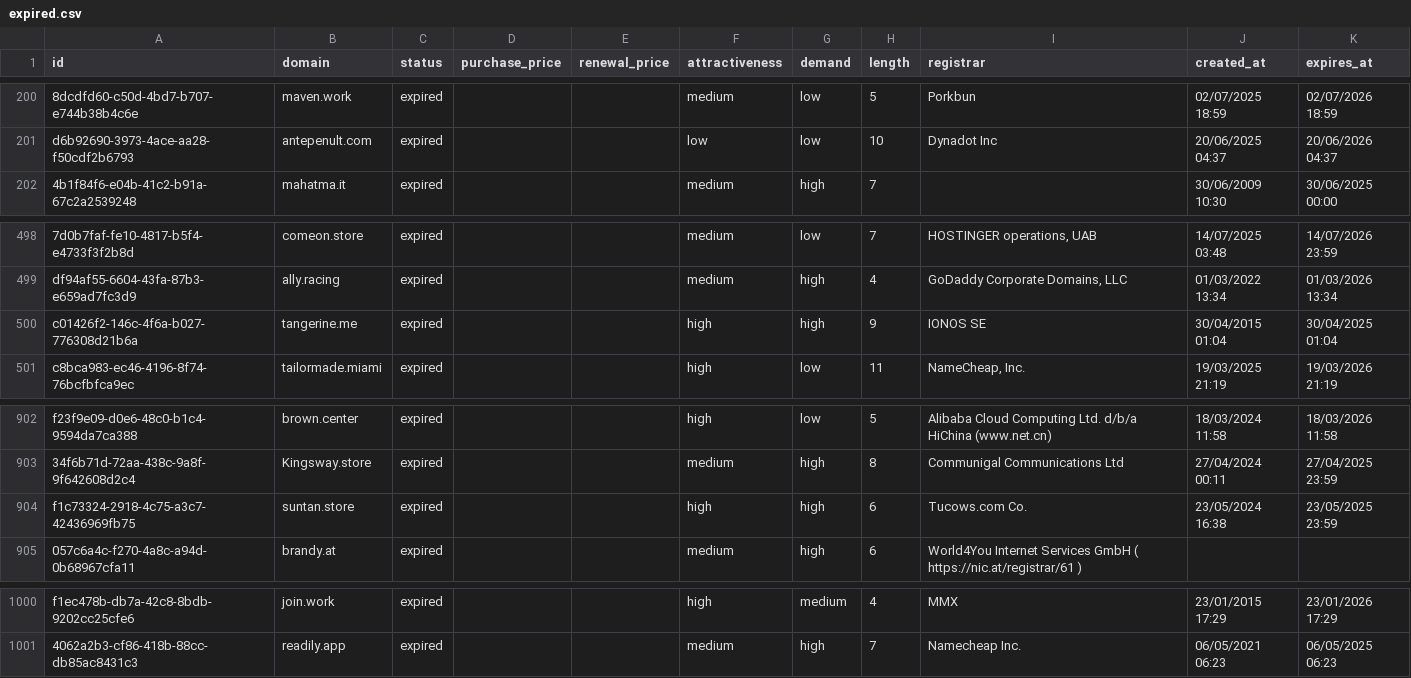
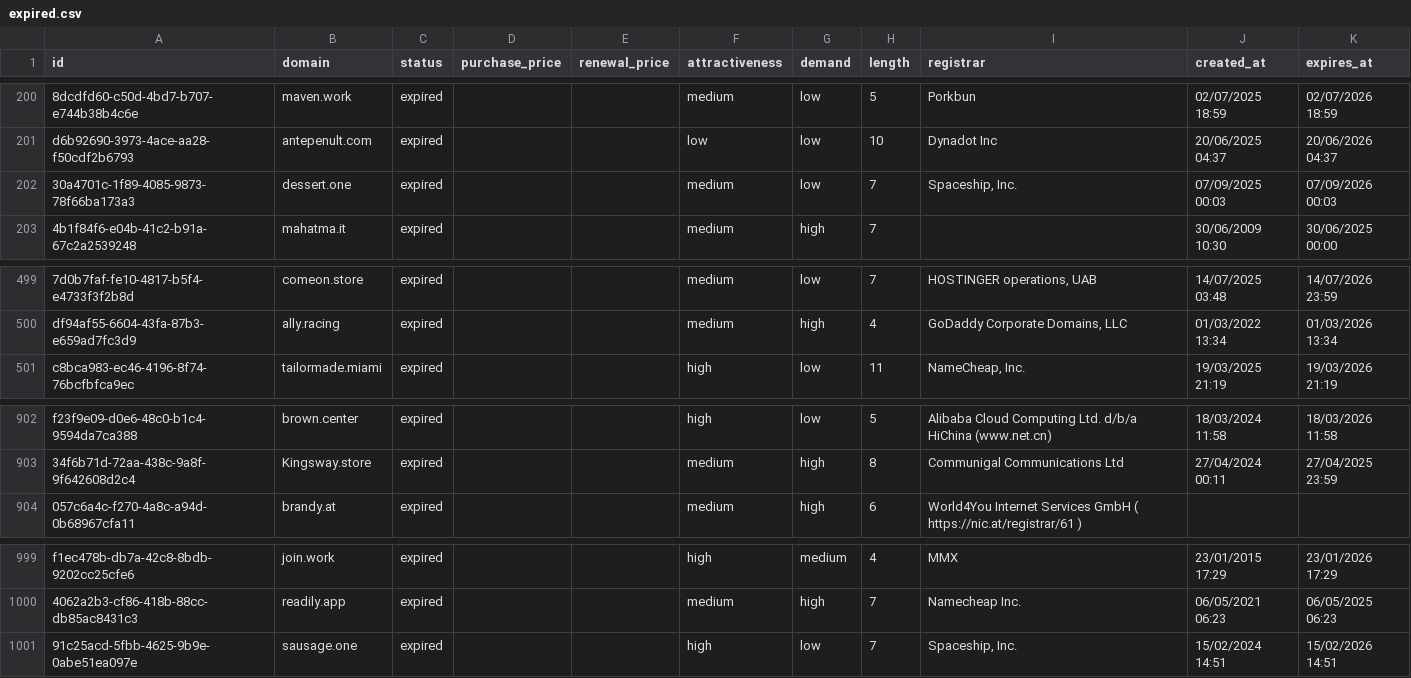
Before and after one commit to UniqueDomains/expired-oneword-domains, a CSV file: expired.csv, drawn as a sheet; only a part is shown, gaps mark what is left out; removed rows and columns are numbered as before the commit, all else as after; the diff names each change by its address in the sheet, - before the commit and + after, or states it on an @@ line.

Commit message:
Domains update

```diff
--- a/expired.csv
+++ b/expired.csv
+row 202: 30a4701c-1f89-4085-9873-78f66ba173a3 | dessert.one | expired |  |  | medium | low | 7 | Spaceship, Inc. | 07/09/2025 00:03 | 07/09/2026 00:03
-row 500: c01426f2-146c-4f6a-b027-776308d21b6a | tangerine.me | expired |  |  | high | high | 9 | IONOS SE | 30/04/2015 01:04 | 30/04/2025 01:04
-row 904: f1c73324-2918-4c75-a3c7-42436969fb75 | suntan.store | expired |  |  | high | high | 6 | Tucows.com Co. | 23/05/2024 16:38 | 23/05/2025 23:59
+row 1001: 91c25acd-5fbb-4625-9b9e-0abe51ea097e | sausage.one | expired |  |  | high | low | 7 | Spaceship, Inc. | 15/02/2024 14:51 | 15/02/2026 14:51
```
Also changed, not shown: 4 other files.
